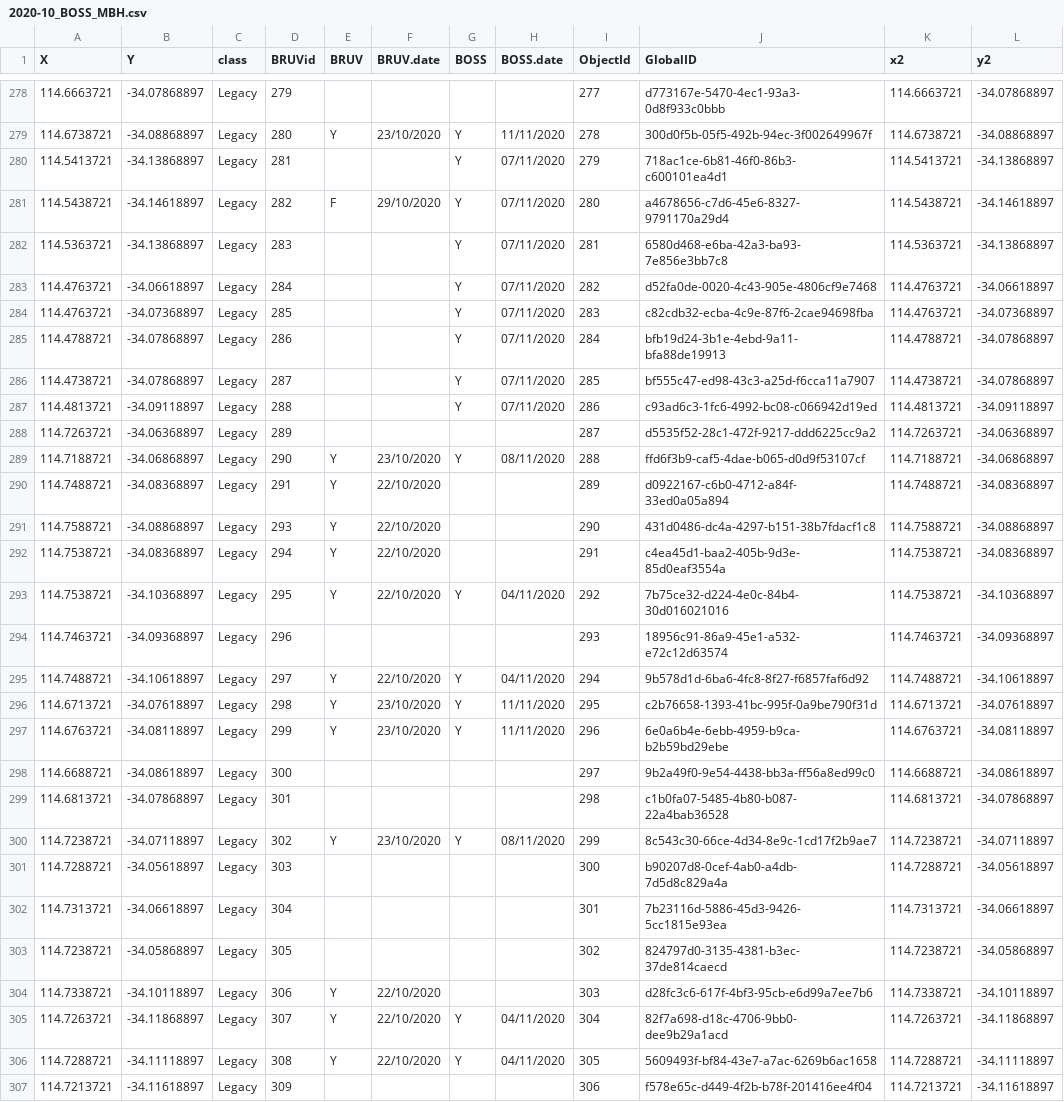
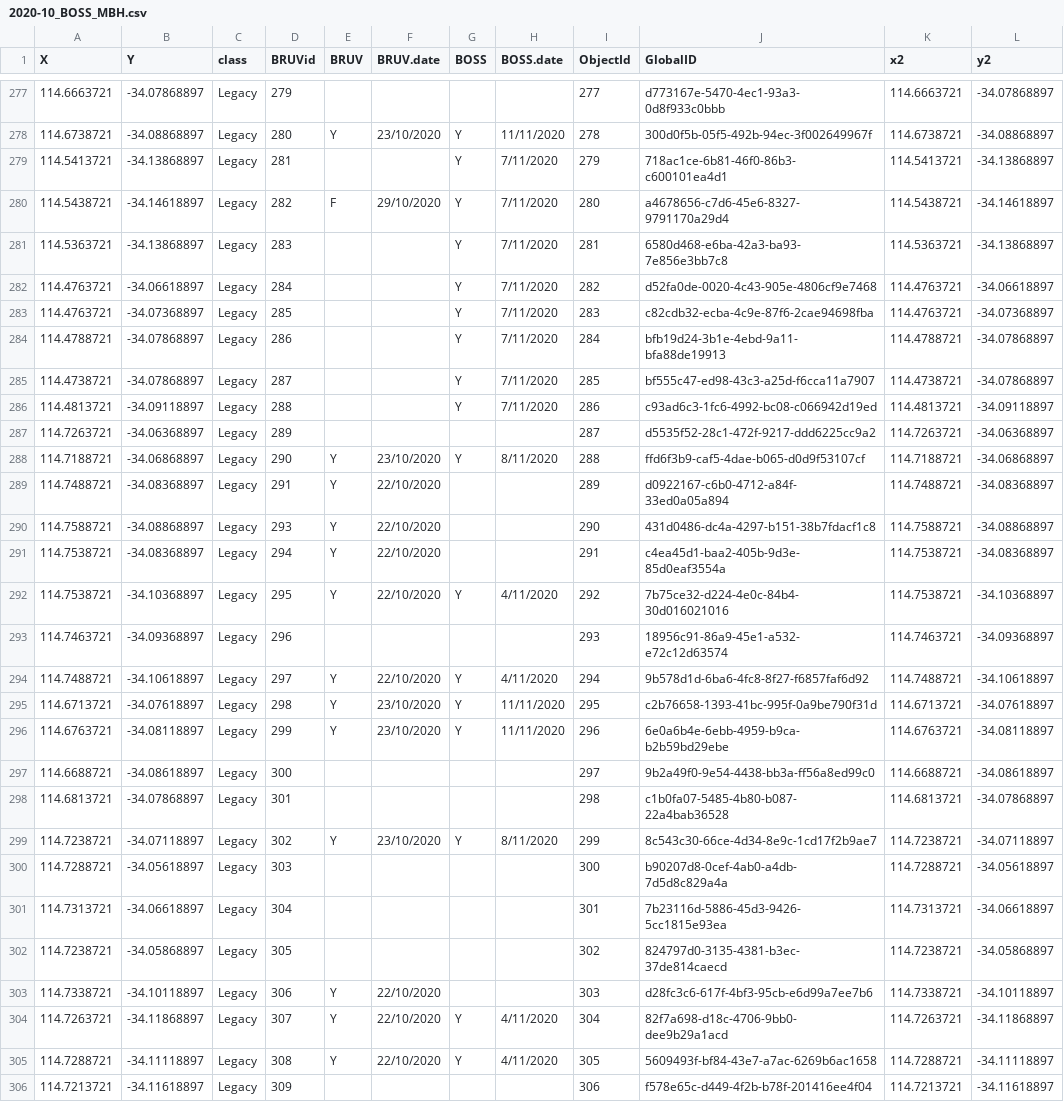
Before and after one commit to UWA-Marine-Ecology-Group-projects/mac-swc, a CSV file: data/raw/2020-10_BOSS_MBH.csv, drawn as a sheet; only a part is shown, gaps mark what is left out; the diff covers the shown part only.

```diff
--- a/data/raw/2020-10_BOSS_MBH.csv
+++ b/data/raw/2020-10_BOSS_MBH.csv
@@ -279,12 +278,12 @@
 114.6738721,-34.08868897,Legacy,280,Y,23/10/2020,Y,11/11/2020,278,300d0f5b-05f5-492b-94ec-3f002649967f,114.6738721,-34.08868897
-114.5413721,-34.13868897,Legacy,281,,,Y,07/11/2020,279,718ac1ce-6b81-46f0-86b3-c600101ea4d1,114.5413721,-34.13868897
-114.5438721,-34.14618897,Legacy,282,F,29/10/2020,Y,07/11/2020,280,a4678656-c7d6-45e6-8327-9791170a29d4,114.5438721,-34.14618897
-114.5363721,-34.13868897,Legacy,283,,,Y,07/11/2020,281,6580d468-e6ba-42a3-ba93-7e856e3bb7c8,114.5363721,-34.13868897
-114.4763721,-34.06618897,Legacy,284,,,Y,07/11/2020,282,d52fa0de-0020-4c43-905e-4806cf9e7468,114.4763721,-34.06618897
-114.4763721,-34.07368897,Legacy,285,,,Y,07/11/2020,283,c82cdb32-ecba-4c9e-87f6-2cae94698fba,114.4763721,-34.07368897
-114.4788721,-34.07868897,Legacy,286,,,Y,07/11/2020,284,bfb19d24-3b1e-4ebd-9a11-bfa88de19913,114.4788721,-34.07868897
-114.4738721,-34.07868897,Legacy,287,,,Y,07/11/2020,285,bf555c47-ed98-43c3-a25d-f6cca11a7907,114.4738721,-34.07868897
-114.4813721,-34.09118897,Legacy,288,,,Y,07/11/2020,286,c93ad6c3-1fc6-4992-bc08-c066942d19ed,114.4813721,-34.09118897
+114.5413721,-34.13868897,Legacy,281,,,Y,7/11/2020,279,718ac1ce-6b81-46f0-86b3-c600101ea4d1,114.5413721,-34.13868897
+114.5438721,-34.14618897,Legacy,282,F,29/10/2020,Y,7/11/2020,280,a4678656-c7d6-45e6-8327-9791170a29d4,114.5438721,-34.14618897
+114.5363721,-34.13868897,Legacy,283,,,Y,7/11/2020,281,6580d468-e6ba-42a3-ba93-7e856e3bb7c8,114.5363721,-34.13868897
+114.4763721,-34.06618897,Legacy,284,,,Y,7/11/2020,282,d52fa0de-0020-4c43-905e-4806cf9e7468,114.4763721,-34.06618897
+114.4763721,-34.07368897,Legacy,285,,,Y,7/11/2020,283,c82cdb32-ecba-4c9e-87f6-2cae94698fba,114.4763721,-34.07368897
+114.4788721,-34.07868897,Legacy,286,,,Y,7/11/2020,284,bfb19d24-3b1e-4ebd-9a11-bfa88de19913,114.4788721,-34.07868897
+114.4738721,-34.07868897,Legacy,287,,,Y,7/11/2020,285,bf555c47-ed98-43c3-a25d-f6cca11a7907,114.4738721,-34.07868897
+114.4813721,-34.09118897,Legacy,288,,,Y,7/11/2020,286,c93ad6c3-1fc6-4992-bc08-c066942d19ed,114.4813721,-34.09118897
 114.7263721,-34.06368897,Legacy,289,,,,,287,d5535f52-28c1-472f-9217-ddd6225cc9a2,114.7263721,-34.06368897
-114.7188721,-34.06868897,Legacy,290,Y,23/10/2020,Y,08/11/2020,288,ffd6f3b9-caf5-4dae-b065-d0d9f53107cf,114.7188721,-34.06868897
+114.7188721,-34.06868897,Legacy,290,Y,23/10/2020,Y,8/11/2020,288,ffd6f3b9-caf5-4dae-b065-d0d9f53107cf,114.7188721,-34.06868897
 114.7488721,-34.08368897,Legacy,291,Y,22/10/2020,,,289,d0922167-c6b0-4712-a84f-33ed0a05a894,114.7488721,-34.08368897
@@ -292,5 +291,5 @@
 114.7538721,-34.08368897,Legacy,294,Y,22/10/2020,,,291,c4ea45d1-baa2-405b-9d3e-85d0eaf3554a,114.7538721,-34.08368897
-114.7538721,-34.10368897,Legacy,295,Y,22/10/2020,Y,04/11/2020,292,7b75ce32-d224-4e0c-84b4-30d016021016,114.7538721,-34.10368897
+114.7538721,-34.10368897,Legacy,295,Y,22/10/2020,Y,4/11/2020,292,7b75ce32-d224-4e0c-84b4-30d016021016,114.7538721,-34.10368897
 114.7463721,-34.09368897,Legacy,296,,,,,293,18956c91-86a9-45e1-a532-e72c12d63574,114.7463721,-34.09368897
-114.7488721,-34.10618897,Legacy,297,Y,22/10/2020,Y,04/11/2020,294,9b578d1d-6ba6-4fc8-8f27-f6857faf6d92,114.7488721,-34.10618897
+114.7488721,-34.10618897,Legacy,297,Y,22/10/2020,Y,4/11/2020,294,9b578d1d-6ba6-4fc8-8f27-f6857faf6d92,114.7488721,-34.10618897
 114.6713721,-34.07618897,Legacy,298,Y,23/10/2020,Y,11/11/2020,295,c2b76658-1393-41bc-995f-0a9be790f31d,114.6713721,-34.07618897
@@ -299,3 +298,3 @@
 114.6813721,-34.07868897,Legacy,301,,,,,298,c1b0fa07-5485-4b80-b087-22a4bab36528,114.6813721,-34.07868897
-114.7238721,-34.07118897,Legacy,302,Y,23/10/2020,Y,08/11/2020,299,8c543c30-66ce-4d34-8e9c-1cd17f2b9ae7,114.7238721,-34.07118897
+114.7238721,-34.07118897,Legacy,302,Y,23/10/2020,Y,8/11/2020,299,8c543c30-66ce-4d34-8e9c-1cd17f2b9ae7,114.7238721,-34.07118897
 114.7288721,-34.05618897,Legacy,303,,,,,300,b90207d8-0cef-4ab0-a4db-7d5d8c829a4a,114.7288721,-34.05618897
@@ -304,4 +303,4 @@
 114.7338721,-34.10118897,Legacy,306,Y,22/10/2020,,,303,d28fc3c6-617f-4bf3-95cb-e6d99a7ee7b6,114.7338721,-34.10118897
-114.7263721,-34.11868897,Legacy,307,Y,22/10/2020,Y,04/11/2020,304,82f7a698-d18c-4706-9bb0-dee9b29a1acd,114.7263721,-34.11868897
-114.7288721,-34.11118897,Legacy,308,Y,22/10/2020,Y,04/11/2020,305,5609493f-bf84-43e7-a7ac-6269b6ac1658,114.7288721,-34.11118897
+114.7263721,-34.11868897,Legacy,307,Y,22/10/2020,Y,4/11/2020,304,82f7a698-d18c-4706-9bb0-dee9b29a1acd,114.7263721,-34.11868897
+114.7288721,-34.11118897,Legacy,308,Y,22/10/2020,Y,4/11/2020,305,5609493f-bf84-43e7-a7ac-6269b6ac1658,114.7288721,-34.11118897
 114.7213721,-34.11618897,Legacy,309,,,,,306,f578e65c-d449-4f2b-b78f-201416ee4f04,114.7213721,-34.11618897
```
Also changed, not shown: 2 removed rows and 66 edited cells elsewhere in this file, data/raw/2020-10_BOSS_fixed.metadata.csv, data/raw/em export/2020-10_south-west_BOSS_Metadata.csv, 1 other file.
